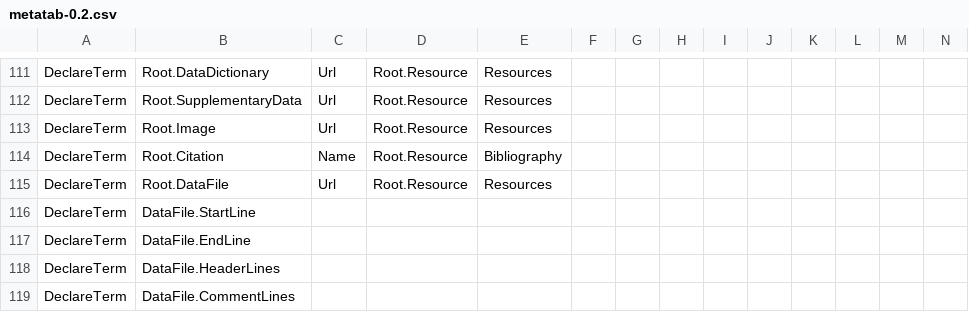
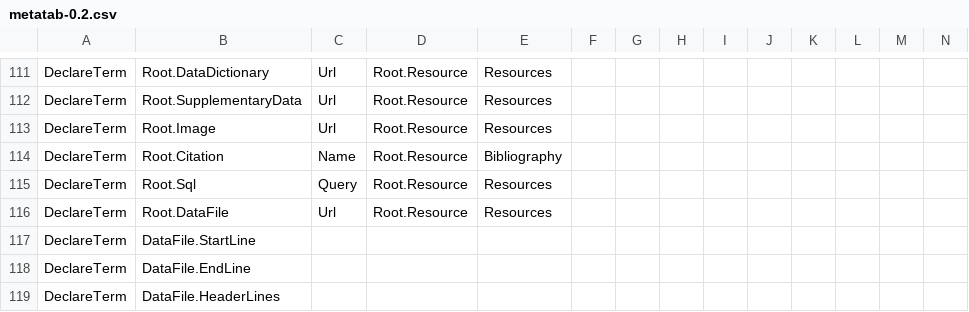
Before and after one commit to Metatab/metatab-declarations, a CSV file: metatabdecl/metatab-0.2.csv, drawn as a sheet; only a part is shown, gaps mark what is left out; the shorter side is filled out with more unchanged rows; rows hold the shown columns only; the diff names each change by its address in the sheet, - before the commit and + after, or states it on an @@ line.

```diff
--- a/metatabdecl/metatab-0.2.csv
+++ b/metatabdecl/metatab-0.2.csv
+row 115: DeclareTerm | Root.Sql | Query | Root.Resource | Resources
```
Also changed, not shown: 2 other files.
